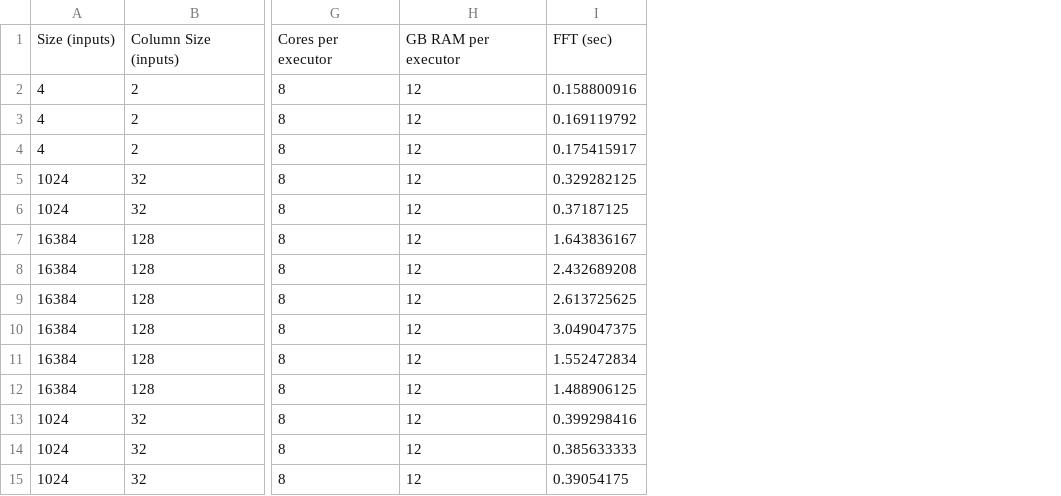
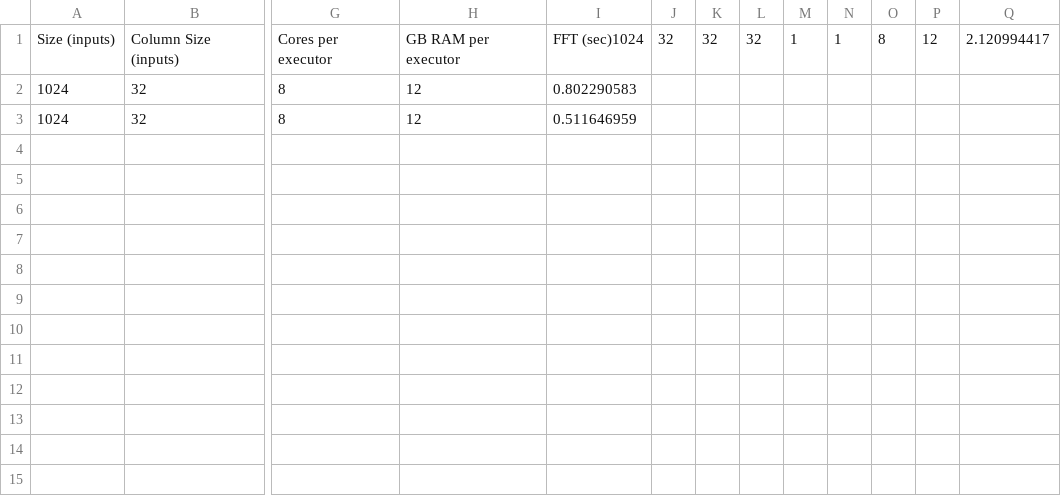
Before and after one commit to PatrickWatters/dist-zkp-ops, a TSV file: logs/FFT.tsv, drawn as a sheet; only a part is shown, gaps mark what is left out; removed rows and columns are numbered as before the commit, all else as after; rows hold the shown columns only; the diff names each change by its address in the sheet, - before the commit and + after, or states it on an @@ line.

```diff
--- a/logs/FFT.tsv
+++ b/logs/FFT.tsv
-column I, row 1: FFT (sec); rows 5-6: 0.329282125 | 0.37187125
+column I, rows 1-3: FFT (sec)1024 | 0.802290583 | 0.511646959
+column J, row 1: 32
+column K, row 1: 32
+column L, row 1: 32
+column M, row 1: 1
+column N, row 1: 1
+column O, row 1: 8
+column P, row 1: 12
+column Q, row 1: 2.120994417
-row 2: 4 | 2 | 8 | 12 | 0.158800916
-row 3: 4 | 2 | 8 | 12 | 0.169119792
-row 4: 4 | 2 | 8 | 12 | 0.175415917
-row 7: 16384 | 128 | 8 | 12 | 1.643836167
-row 8: 16384 | 128 | 8 | 12 | 2.432689208
-row 9: 16384 | 128 | 8 | 12 | 2.613725625
-row 10: 16384 | 128 | 8 | 12 | 3.049047375
-row 11: 16384 | 128 | 8 | 12 | 1.552472834
-row 12: 16384 | 128 | 8 | 12 | 1.488906125
-row 13: 1024 | 32 | 8 | 12 | 0.399298416
-row 14: 1024 | 32 | 8 | 12 | 0.385633333
-row 15: 1024 | 32 | 8 | 12 | 0.39054175
```
Also changed, not shown: 7 other files.
